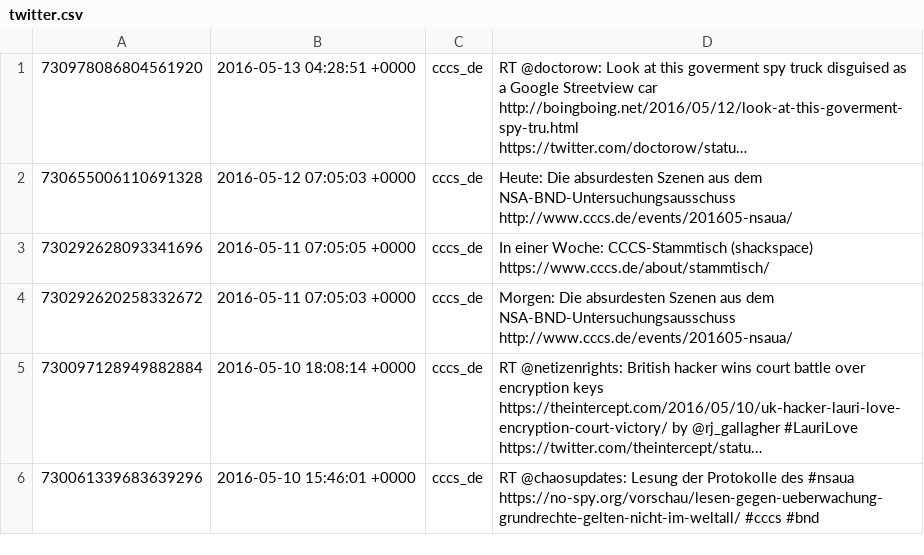
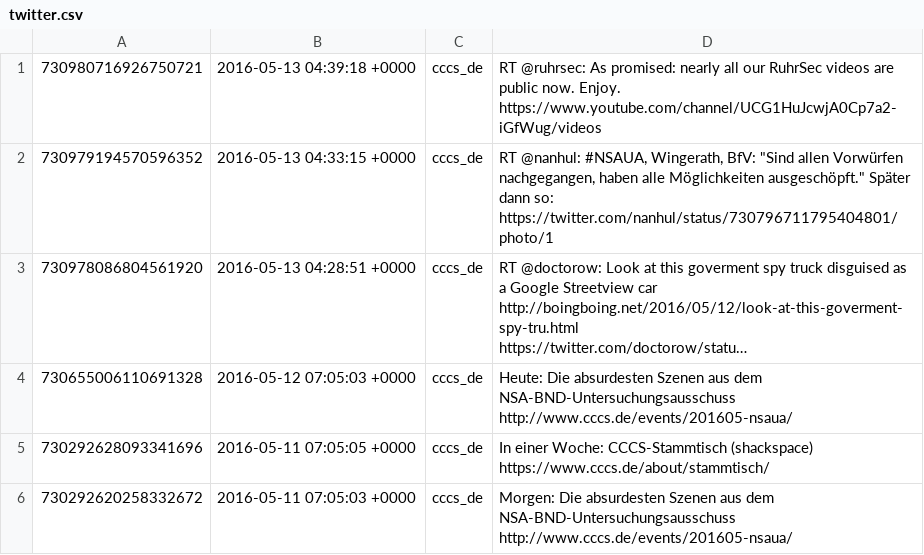
Before and after one commit to cccs/cccs-website, a CSV file: content/_data/twitter.csv, drawn as a sheet; only a part is shown; the shorter side is filled out with more unchanged rows; long unchanged cells end in …; the diff names each change by its address in the sheet, - before the commit and + after, or states it on an @@ line.

Commit message:
Update Twitter

```diff
--- a/content/_data/twitter.csv
+++ b/content/_data/twitter.csv
+row 1: 730980716926750721 | 2016-05-13 04:39:18 +0000 | cccs_de | RT @ruhrsec: As promised: nearly all our RuhrSec videos are public now. Enjoy. https://www.youtube.com/channel/UCG1HuJcwjA0Cp7a2-iGfWug/videos
+row 2: 730979194570596352 | 2016-05-13 04:33:15 +0000 | cccs_de | RT @nanhul: #NSAUA, Wingerath, BfV: "Sind allen Vorwürfen nachgegangen, haben alle Möglichkeiten ausgeschöpft." Später dann so: https://twitter.com/nanhul/status/730796711795404801/photo/1
```
